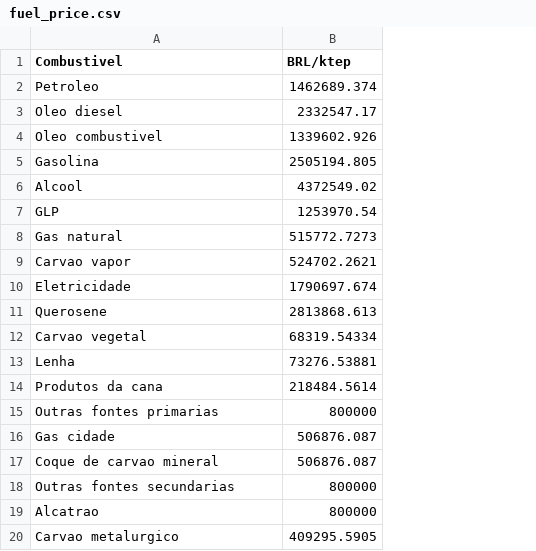
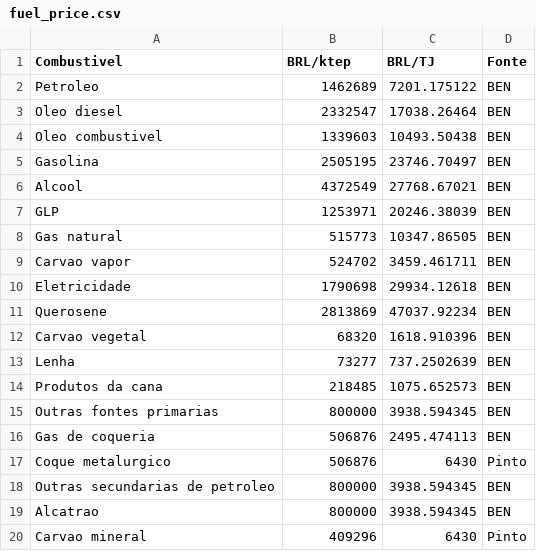
Before and after one commit to ottohebeda/Iron-and-steel-model, a CSV file: fuel_price.csv, drawn as a sheet; removed rows and columns are numbered as before the commit, all else as after; the diff names each change by its address in the sheet, - before the commit and + after, or states it on an @@ line.

Commit message:
Add files via upload

```diff
--- a/fuel_price.csv
+++ b/fuel_price.csv
+column C (BRL/TJ), rows 2-15: 7201.175122 | 17038.26464 | 10493.50438 | 23746.70497 | 27768.67021 | 20246.38039 | 10347.86505 | 3459.461711 | 29934.12618 | 47037.92234 | 1618.910396 | 737.2502639 | 1075.652573 | 3938.594345; rows 18-19: 3938.594345 | 3938.594345
+column D (Fonte), rows 2-15: all BEN; rows 18-19: BEN | BEN
-B2 (BRL/ktep): 1462689.374
+B2 (BRL/ktep): 1462689
-B3 (BRL/ktep): 2332547.17
+B3 (BRL/ktep): 2332547
-B4 (BRL/ktep): 1339602.926
+B4 (BRL/ktep): 1339603
-B5 (BRL/ktep): 2505194.805
+B5 (BRL/ktep): 2505195
-B6 (BRL/ktep): 4372549.02
+B6 (BRL/ktep): 4372549
-B7 (BRL/ktep): 1253970.54
+B7 (BRL/ktep): 1253971
-B8 (BRL/ktep): 515772.7273
+B8 (BRL/ktep): 515773
-B9 (BRL/ktep): 524702.2621
+B9 (BRL/ktep): 524702
-B10 (BRL/ktep): 1790697.674
+B10 (BRL/ktep): 1790698
-B11 (BRL/ktep): 2813868.613
+B11 (BRL/ktep): 2813869
-B12 (BRL/ktep): 68319.54334
+B12 (BRL/ktep): 68320
-B13 (BRL/ktep): 73276.53881
+B13 (BRL/ktep): 73277
-B14 (BRL/ktep): 218484.5614
+B14 (BRL/ktep): 218485
-row 16: Gas cidade | 506876.087
-row 17: Coque de carvao mineral | 506876.087
+row 16: Gas de coqueria | 506876 | 2495.474113 | BEN
+row 17: Coque metalurgico | 506876 | 6430 | Pinto
-A18 (Combustivel): Outras fontes secundarias
+A18 (Combustivel): Outras secundarias de petroleo
-row 20: Carvao metalurgico | 409295.5905
+row 20: Carvao mineral | 409296 | 6430 | Pinto
```
